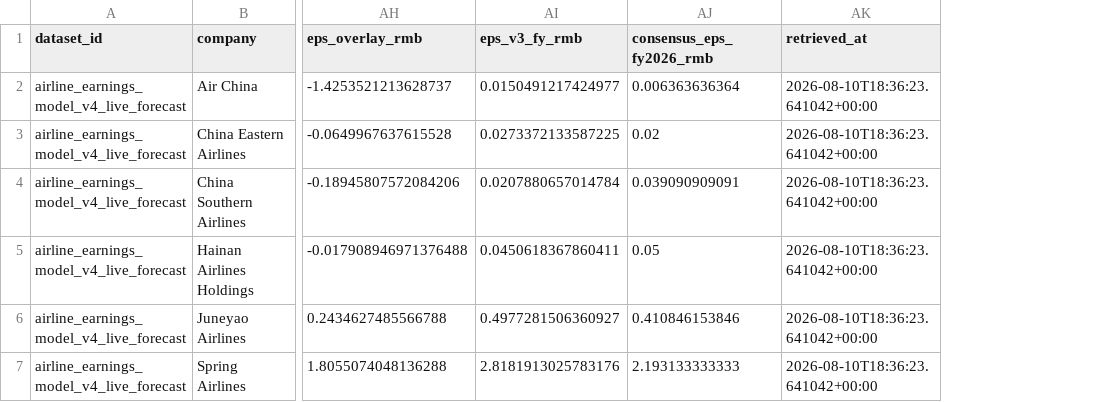
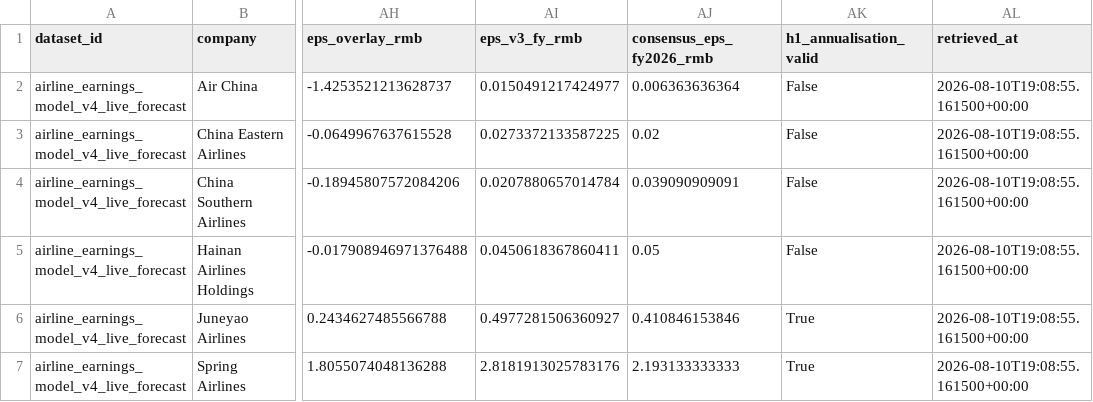
Before and after one commit to Henrywzh/alternative-data, a CSV file: data/normalized/hk_transport/airline_earnings_model_v4_live_forecast.csv, drawn as a sheet; only a part is shown, gaps mark what is left out; addresses are those after the commit; the diff names each change by its address in the sheet, - before the commit and + after, or states it on an @@ line.

Commit message:
feat(hk-transport): consensus reverse engineering v2 - 4 sanity checks (Juneyao seasonality x2.7, pair edge 46pp->9.4pp) + implied RASK/CASK surface

```diff
--- a/data/normalized/hk_transport/airline_earnings_model_v4_live_forecast.csv
+++ b/data/normalized/hk_transport/airline_earnings_model_v4_live_forecast.csv
+column AK (h1_annualisation_valid), rows 2-7: False | False | False | False | True | True
-AL2:AL7 (retrieved_at): 2026-08-10T18:36:23.641042+00:00
+AL2:AL7 (retrieved_at): 2026-08-10T19:08:55.161500+00:00
```
Also changed, not shown: data/normalized/hk_transport/airline_earnings_model_v4_surprise.csv, 9 other files.
